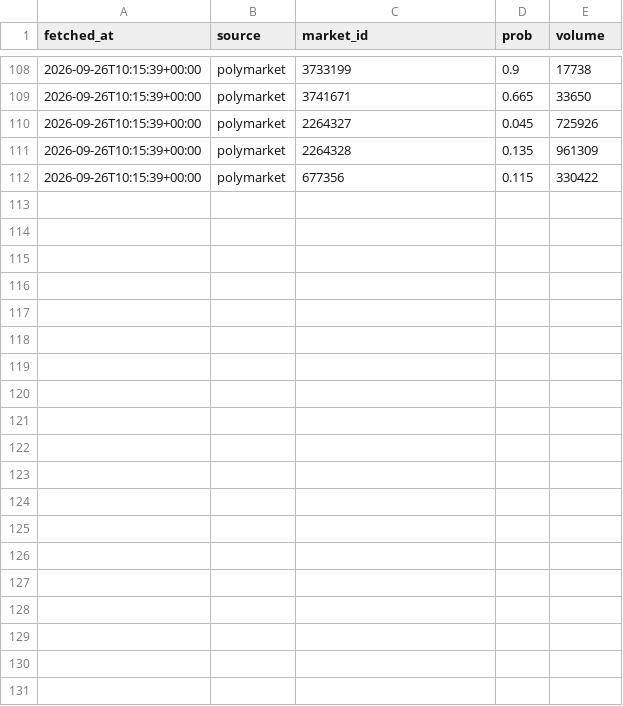
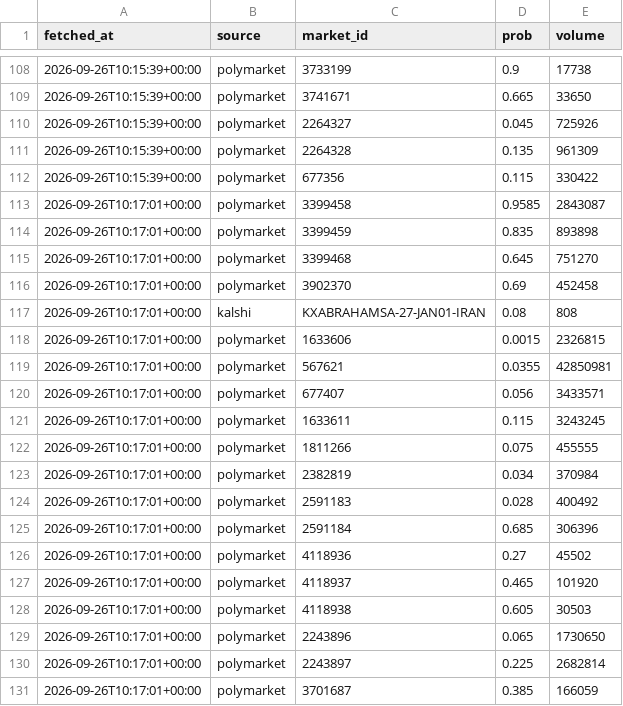
Before and after one commit to JeromeBenoitReveau/geowatch, a CSV file: data/odds.csv, drawn as a sheet; only a part is shown, gaps mark what is left out; the diff covers the shown part only.

```diff
--- a/data/odds.csv
+++ b/data/odds.csv
@@ -112 +112,20 @@ fetched_at,source,market_id,prob,volume
 2026-09-26T10:15:39+00:00,polymarket,677356,0.115,330422
+2026-09-26T10:17:01+00:00,polymarket,3399458,0.9585,2843087
+2026-09-26T10:17:01+00:00,polymarket,3399459,0.835,893898
+2026-09-26T10:17:01+00:00,polymarket,3399468,0.645,751270
+2026-09-26T10:17:01+00:00,polymarket,3902370,0.69,452458
+2026-09-26T10:17:01+00:00,kalshi,KXABRAHAMSA-27-JAN01-IRAN,0.08,808
+2026-09-26T10:17:01+00:00,polymarket,1633606,0.0015,2326815
+2026-09-26T10:17:01+00:00,polymarket,567621,0.0355,42850981
+2026-09-26T10:17:01+00:00,polymarket,677407,0.056,3433571
+2026-09-26T10:17:01+00:00,polymarket,1633611,0.115,3243245
+2026-09-26T10:17:01+00:00,polymarket,1811266,0.075,455555
+2026-09-26T10:17:01+00:00,polymarket,2382819,0.034,370984
+2026-09-26T10:17:01+00:00,polymarket,2591183,0.028,400492
+2026-09-26T10:17:01+00:00,polymarket,2591184,0.685,306396
+2026-09-26T10:17:01+00:00,polymarket,4118936,0.27,45502
+2026-09-26T10:17:01+00:00,polymarket,4118937,0.465,101920
+2026-09-26T10:17:01+00:00,polymarket,4118938,0.605,30503
+2026-09-26T10:17:01+00:00,polymarket,2243896,0.065,1730650
+2026-09-26T10:17:01+00:00,polymarket,2243897,0.225,2682814
+2026-09-26T10:17:01+00:00,polymarket,3701687,0.385,166059
```
Also changed, not shown: 18 added rows elsewhere in this file.
